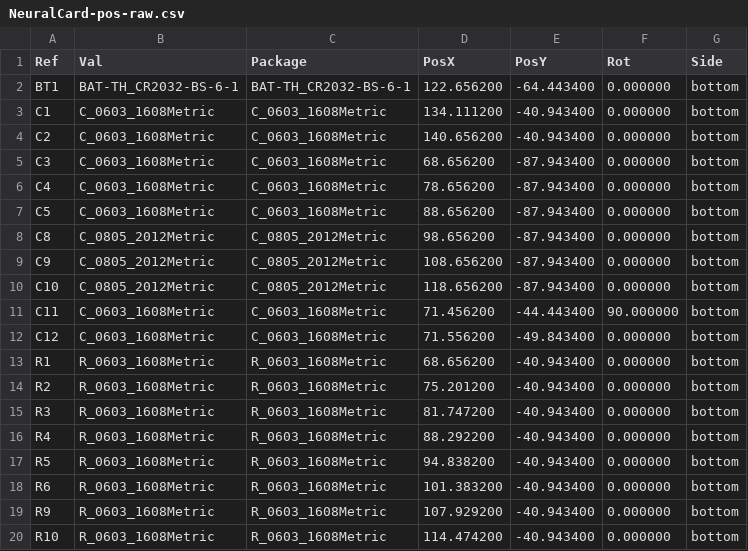
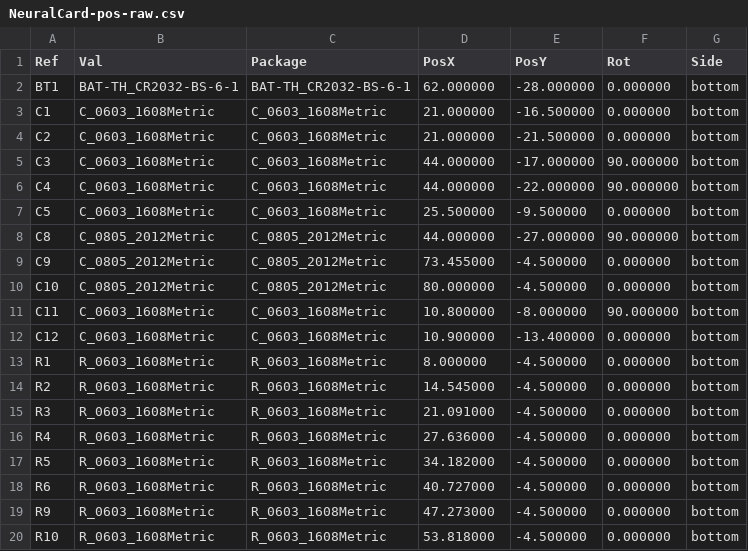
Before and after one commit to Brillar0101/NeuralCard, a CSV file: fab/NeuralCard-pos-raw.csv, drawn as a sheet; only a part is shown; the diff covers the shown part only.

```diff
--- a/fab/NeuralCard-pos-raw.csv
+++ b/fab/NeuralCard-pos-raw.csv
@@ -1,20 +1,20 @@
 Ref,Val,Package,PosX,PosY,Rot,Side
-"BT1","BAT-TH_CR2032-BS-6-1","BAT-TH_CR2032-BS-6-1",122.656200,-64.443400,0.000000,bottom
-"C1","C_0603_1608Metric","C_0603_1608Metric",134.111200,-40.943400,0.000000,bottom
-"C2","C_0603_1608Metric","C_0603_1608Metric",140.656200,-40.943400,0.000000,bottom
-"C3","C_0603_1608Metric","C_0603_1608Metric",68.656200,-87.943400,0.000000,bottom
-"C4","C_0603_1608Metric","C_0603_1608Metric",78.656200,-87.943400,0.000000,bottom
-"C5","C_0603_1608Metric","C_0603_1608Metric",88.656200,-87.943400,0.000000,bottom
-"C8","C_0805_2012Metric","C_0805_2012Metric",98.656200,-87.943400,0.000000,bottom
-"C9","C_0805_2012Metric","C_0805_2012Metric",108.656200,-87.943400,0.000000,bottom
-"C10","C_0805_2012Metric","C_0805_2012Metric",118.656200,-87.943400,0.000000,bottom
-"C11","C_0603_1608Metric","C_0603_1608Metric",71.456200,-44.443400,90.000000,bottom
-"C12","C_0603_1608Metric","C_0603_1608Metric",71.556200,-49.843400,0.000000,bottom
-"R1","R_0603_1608Metric","R_0603_1608Metric",68.656200,-40.943400,0.000000,bottom
-"R2","R_0603_1608Metric","R_0603_1608Metric",75.201200,-40.943400,0.000000,bottom
-"R3","R_0603_1608Metric","R_0603_1608Metric",81.747200,-40.943400,0.000000,bottom
-"R4","R_0603_1608Metric","R_0603_1608Metric",88.292200,-40.943400,0.000000,bottom
-"R5","R_0603_1608Metric","R_0603_1608Metric",94.838200,-40.943400,0.000000,bottom
-"R6","R_0603_1608Metric","R_0603_1608Metric",101.383200,-40.943400,0.000000,bottom
-"R9","R_0603_1608Metric","R_0603_1608Metric",107.929200,-40.943400,0.000000,bottom
-"R10","R_0603_1608Metric","R_0603_1608Metric",114.474200,-40.943400,0.000000,bottom
+"BT1","BAT-TH_CR2032-BS-6-1","BAT-TH_CR2032-BS-6-1",62.000000,-28.000000,0.000000,bottom
+"C1","C_0603_1608Metric","C_0603_1608Metric",21.000000,-16.500000,0.000000,bottom
+"C2","C_0603_1608Metric","C_0603_1608Metric",21.000000,-21.500000,0.000000,bottom
+"C3","C_0603_1608Metric","C_0603_1608Metric",44.000000,-17.000000,90.000000,bottom
+"C4","C_0603_1608Metric","C_0603_1608Metric",44.000000,-22.000000,90.000000,bottom
+"C5","C_0603_1608Metric","C_0603_1608Metric",25.500000,-9.500000,0.000000,bottom
+"C8","C_0805_2012Metric","C_0805_2012Metric",44.000000,-27.000000,90.000000,bottom
+"C9","C_0805_2012Metric","C_0805_2012Metric",73.455000,-4.500000,0.000000,bottom
+"C10","C_0805_2012Metric","C_0805_2012Metric",80.000000,-4.500000,0.000000,bottom
+"C11","C_0603_1608Metric","C_0603_1608Metric",10.800000,-8.000000,90.000000,bottom
+"C12","C_0603_1608Metric","C_0603_1608Metric",10.900000,-13.400000,0.000000,bottom
+"R1","R_0603_1608Metric","R_0603_1608Metric",8.000000,-4.500000,0.000000,bottom
+"R2","R_0603_1608Metric","R_0603_1608Metric",14.545000,-4.500000,0.000000,bottom
+"R3","R_0603_1608Metric","R_0603_1608Metric",21.091000,-4.500000,0.000000,bottom
+"R4","R_0603_1608Metric","R_0603_1608Metric",27.636000,-4.500000,0.000000,bottom
+"R5","R_0603_1608Metric","R_0603_1608Metric",34.182000,-4.500000,0.000000,bottom
+"R6","R_0603_1608Metric","R_0603_1608Metric",40.727000,-4.500000,0.000000,bottom
+"R9","R_0603_1608Metric","R_0603_1608Metric",47.273000,-4.500000,0.000000,bottom
+"R10","R_0603_1608Metric","R_0603_1608Metric",53.818000,-4.500000,0.000000,bottom
```
Also changed, not shown: 67 edited cells elsewhere in this file, fab/NeuralCard-cpl.csv, 18 other files.
